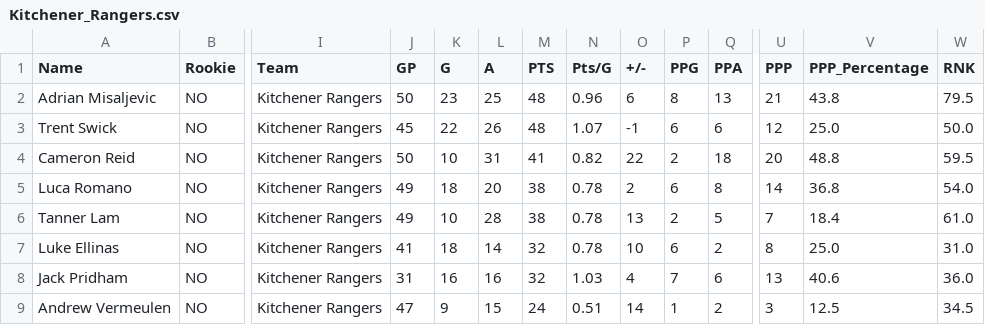
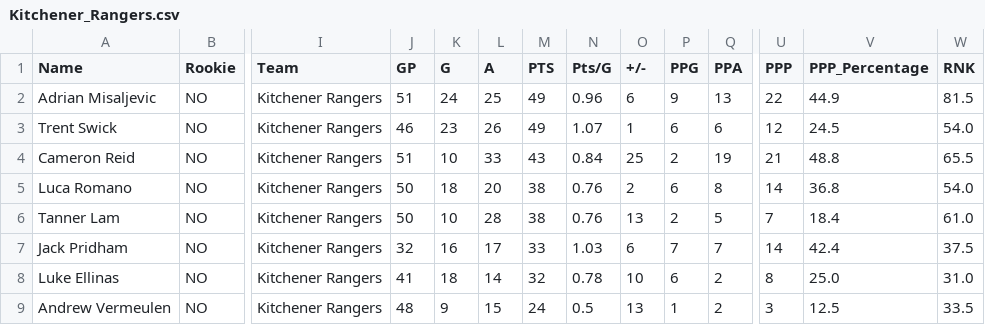
Before and after one commit to NoahCornish/OHL_python, a CSV file: OHL_STATS/Kitchener_Rangers.csv, drawn as a sheet; only a part is shown, gaps mark what is left out; removed rows and columns are numbered as before the commit, all else as after; rows hold the shown columns only; the diff covers the shown part only; the diff names each change by its address in the sheet, - before the commit and + after, or states it on an @@ line.

```diff
--- a/OHL_STATS/Kitchener_Rangers.csv
+++ b/OHL_STATS/Kitchener_Rangers.csv
-J2 (GP): 50
+J2 (GP): 51
-K2 (G): 23
+K2 (G): 24
-M2:M3 (PTS): 48
+M2:M3 (PTS): 49
-P2 (PPG): 8
+P2 (PPG): 9
-U2 (PPP): 21
+U2 (PPP): 22
-V2 (PPP_Percentage): 43.8
+V2 (PPP_Percentage): 44.9
-W2 (RNK): 79.5
+W2 (RNK): 81.5
-J3 (GP): 45
+J3 (GP): 46
-K3 (G): 22
+K3 (G): 23
-O3 (+/-): -1
+O3 (+/-): 1
-V3 (PPP_Percentage): 25.0
+V3 (PPP_Percentage): 24.5
-W3 (RNK): 50.0
+W3 (RNK): 54.0
-J4 (GP): 50
+J4 (GP): 51
-L4 (A): 31
+L4 (A): 33
-M4 (PTS): 41
+M4 (PTS): 43
-N4 (Pts/G): 0.82
+N4 (Pts/G): 0.84
-O4 (+/-): 22
+O4 (+/-): 25
-Q4 (PPA): 18
+Q4 (PPA): 19
-U4 (PPP): 20
+U4 (PPP): 21
-W4 (RNK): 59.5
+W4 (RNK): 65.5
-J5:J6 (GP): 49
+J5:J6 (GP): 50
-N5:N6 (Pts/G): 0.78
+N5:N6 (Pts/G): 0.76
+row 7: Jack Pridham | NO | Kitchener Rangers | 32 | 16 | 17 | 33 | 1.03 | 6 | 7 | 7 | 14 | 42.4 | 37.5
-row 8: Jack Pridham | NO | Kitchener Rangers | 31 | 16 | 16 | 32 | 1.03 | 4 | 7 | 6 | 13 | 40.6 | 36.0
-J9 (GP): 47
+J9 (GP): 48
-N9 (Pts/G): 0.51
+N9 (Pts/G): 0.5
-O9 (+/-): 14
+O9 (+/-): 13
-W9 (RNK): 34.5
+W9 (RNK): 33.5
```
Also changed, not shown: 1 added row, 2 removed rows and 40 edited cells elsewhere in this file, OHL_STATS/Flint_Firebirds.csv, OHL_STATS/Guelph_Storm.csv, 16 other files.
